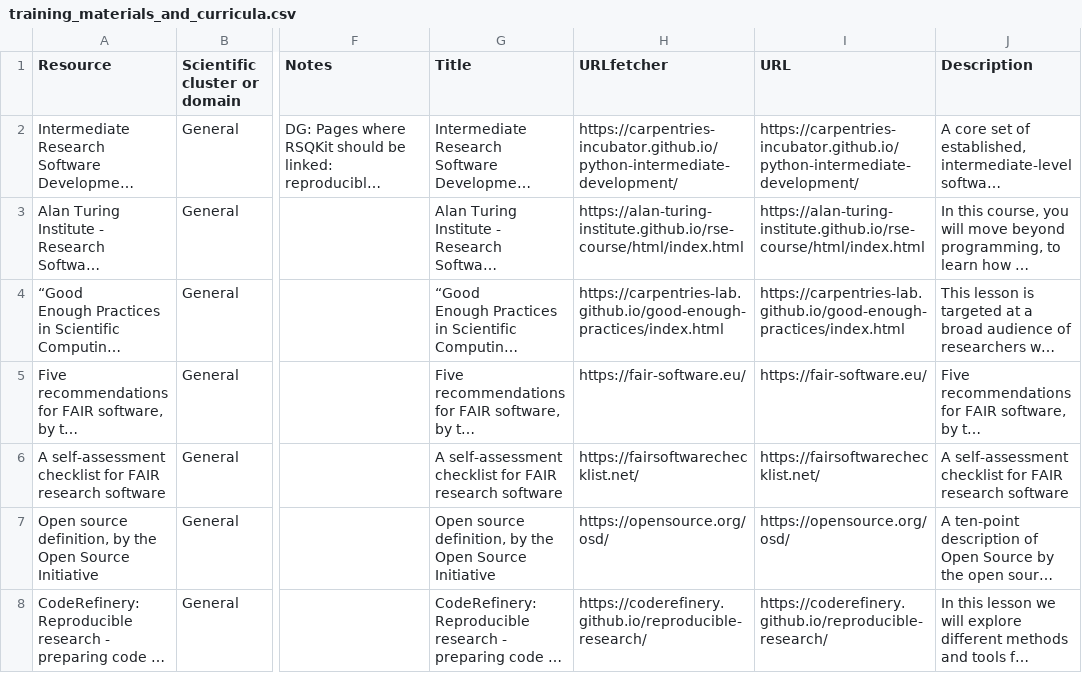
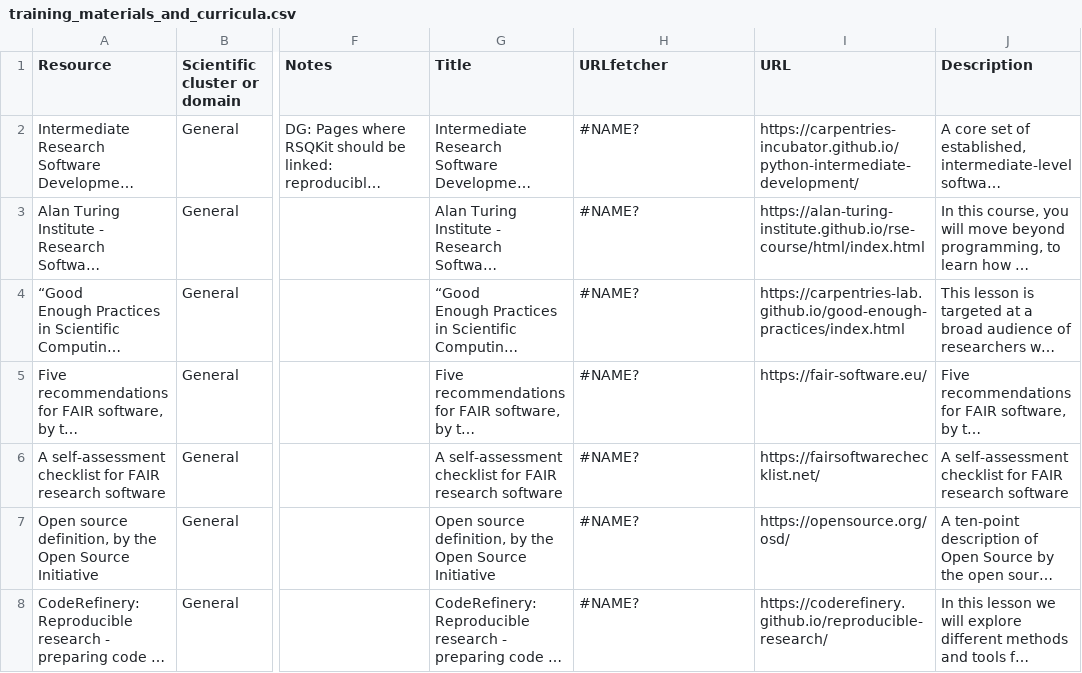
Before and after one commit to EVERSE-ResearchSoftware/training, a CSV file: csv/training_materials_and_curricula.csv, drawn as a sheet; only a part is shown, gaps mark what is left out; long unchanged cells end in …; the diff covers the shown part only; the diff names each change by its address in the sheet, - before the commit and + after, or states it on an @@ line.

```diff
--- a/csv/training_materials_and_curricula.csv
+++ b/csv/training_materials_and_curricula.csv
-H2 (URLfetcher): https://carpentries-incubator.github.io/python-intermediate-development/
+H2 (URLfetcher): #NAME?
-H3 (URLfetcher): https://alan-turing-institute.github.io/rse-course/html/index.html
+H3 (URLfetcher): #NAME?
-H4 (URLfetcher): https://carpentries-lab.github.io/good-enough-practices/index.html
+H4 (URLfetcher): #NAME?
-H5 (URLfetcher): https://fair-software.eu/
+H5 (URLfetcher): #NAME?
-H6 (URLfetcher): https://fairsoftwarechecklist.net/
+H6 (URLfetcher): #NAME?
-H7 (URLfetcher): https://opensource.org/osd/
+H7 (URLfetcher): #NAME?
-H8 (URLfetcher): https://coderefinery.github.io/reproducible-research/
+H8 (URLfetcher): #NAME?
```
Also changed, not shown: 93 edited cells elsewhere in this file, 1 other file.
